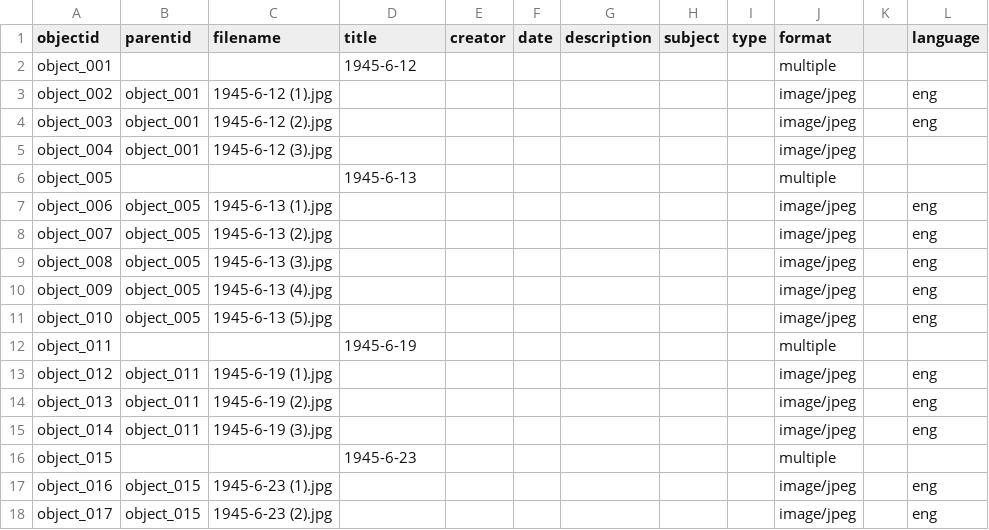
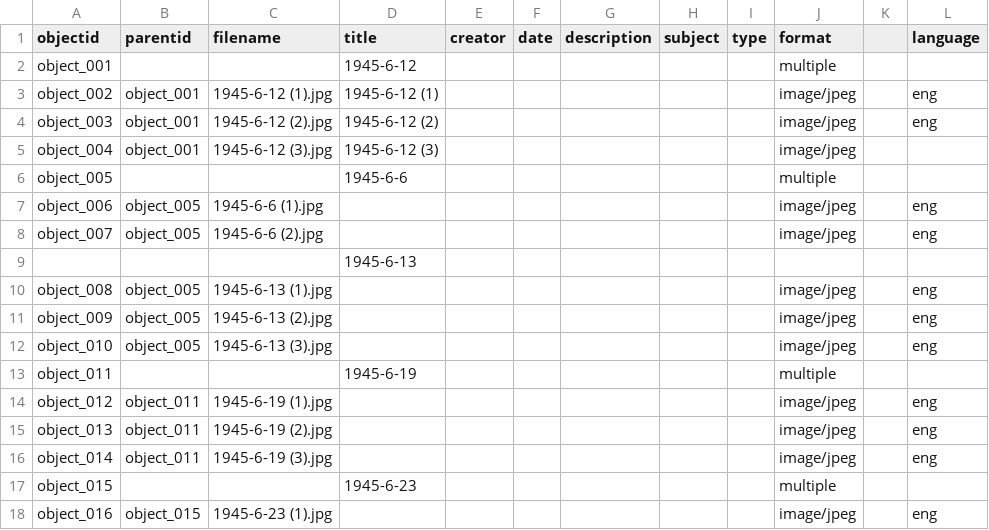
Before and after one commit to joebertsch/pritchardletters, a CSV file: _data/demo-compoundobjects-metadata.csv, drawn as a sheet; only a part is shown; the shorter side is filled out with more unchanged rows.

```diff
--- a/_data/demo-compoundobjects-metadata.csv
+++ b/_data/demo-compoundobjects-metadata.csv
@@ -2,11 +2,12 @@ objectid,parentid,filename,title,creator,date,description,subject,type,format,,l
 object_001,,,1945-6-12,,,,,,multiple,,
-object_002,object_001,1945-6-12 (1).jpg,,,,,,,image/jpeg,,eng
-object_003,object_001,1945-6-12 (2).jpg,,,,,,,image/jpeg,,eng
-object_004,object_001,1945-6-12 (3).jpg,,,,,,,image/jpeg,,
-object_005,,,1945-6-13,,,,,,multiple,,
-object_006,object_005,1945-6-13 (1).jpg,,,,,,,image/jpeg,,eng
-object_007,object_005,1945-6-13 (2).jpg,,,,,,,image/jpeg,,eng
-object_008,object_005,1945-6-13 (3).jpg,,,,,,,image/jpeg,,eng
-object_009,object_005,1945-6-13 (4).jpg,,,,,,,image/jpeg,,eng
-object_010,object_005,1945-6-13 (5).jpg,,,,,,,image/jpeg,,eng
+object_002,object_001,1945-6-12 (1).jpg,1945-6-12 (1),,,,,,image/jpeg,,eng
+object_003,object_001,1945-6-12 (2).jpg,1945-6-12 (2),,,,,,image/jpeg,,eng
+object_004,object_001,1945-6-12 (3).jpg,1945-6-12 (3),,,,,,image/jpeg,,
+object_005,,,1945-6-6,,,,,,multiple,,
+object_006,object_005,1945-6-6 (1).jpg,,,,,,,image/jpeg,,eng
+object_007,object_005,1945-6-6 (2).jpg,,,,,,,image/jpeg,,eng
+,,,1945-6-13,,,,,,,,
+object_008,object_005,1945-6-13 (1).jpg,,,,,,,image/jpeg,,eng
+object_009,object_005,1945-6-13 (2).jpg,,,,,,,image/jpeg,,eng
+object_010,object_005,1945-6-13 (3).jpg,,,,,,,image/jpeg,,eng
 object_011,,,1945-6-19,,,,,,multiple,,
```
Also changed, not shown: _data/demo-metadata.csv, 7 other files.
